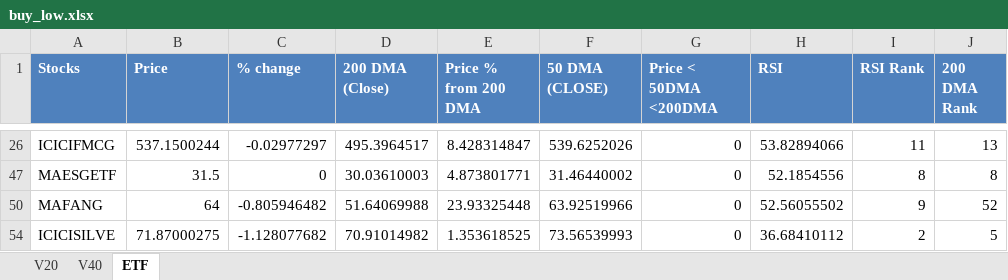
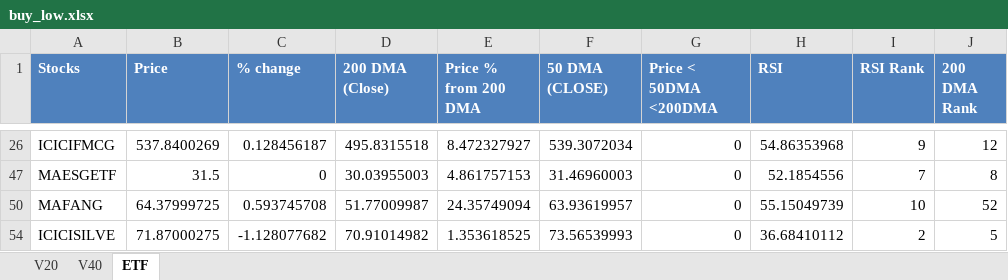
Before and after one commit to rohitpant788/buy_low_sell_high, an Excel workbook: buy_low.xlsx, sheet ETF, drawn as a sheet; only a part is shown, gaps mark what is left out; values as stored, in another font and other column widths than the file's, no borders; table styles not drawn; the diff covers the shown part only; the diff names each change by its address in the sheet, - before the commit and + after, or states it on an @@ line.

```diff
--- a/buy_low.xlsx (sheet ETF)
+++ b/buy_low.xlsx (sheet ETF)
-B26 (Price): 537.1500244
+B26 (Price): 537.8400269
-C26 (% change): -0.02977297
+C26 (% change): 0.128456187
-D26 (200 DMA (Close)): 495.3964517
+D26 (200 DMA (Close)): 495.8315518
-E26 (Price % from 200 DMA): 8.428314847
+E26 (Price % from 200 DMA): 8.472327927
-F26 (50 DMA (CLOSE)): 539.6252026
+F26 (50 DMA (CLOSE)): 539.3072034
-H26 (RSI): 53.82894066
+H26 (RSI): 54.86353968
-I26 (RSI Rank): 11
+I26 (RSI Rank): 9
-J26 (200 DMA Rank): 13
+J26 (200 DMA Rank): 12
-D47 (200 DMA (Close)): 30.03610003
+D47 (200 DMA (Close)): 30.03955003
-E47 (Price % from 200 DMA): 4.873801771
+E47 (Price % from 200 DMA): 4.861757153
-F47 (50 DMA (CLOSE)): 31.46440002
+F47 (50 DMA (CLOSE)): 31.46960003
-I47 (RSI Rank): 8
+I47 (RSI Rank): 7
-B50 (Price): 64
+B50 (Price): 64.37999725
-C50 (% change): -0.805946482
+C50 (% change): 0.593745708
-D50 (200 DMA (Close)): 51.64069988
+D50 (200 DMA (Close)): 51.77009987
-E50 (Price % from 200 DMA): 23.93325448
+E50 (Price % from 200 DMA): 24.35749094
-F50 (50 DMA (CLOSE)): 63.92519966
+F50 (50 DMA (CLOSE)): 63.93619957
-H50 (RSI): 52.56055502
+H50 (RSI): 55.15049739
-I50 (RSI Rank): 9
+I50 (RSI Rank): 10
```
Also changed, not shown: 32 edited cells elsewhere in this sheet, hidden cells, 1 other file.
